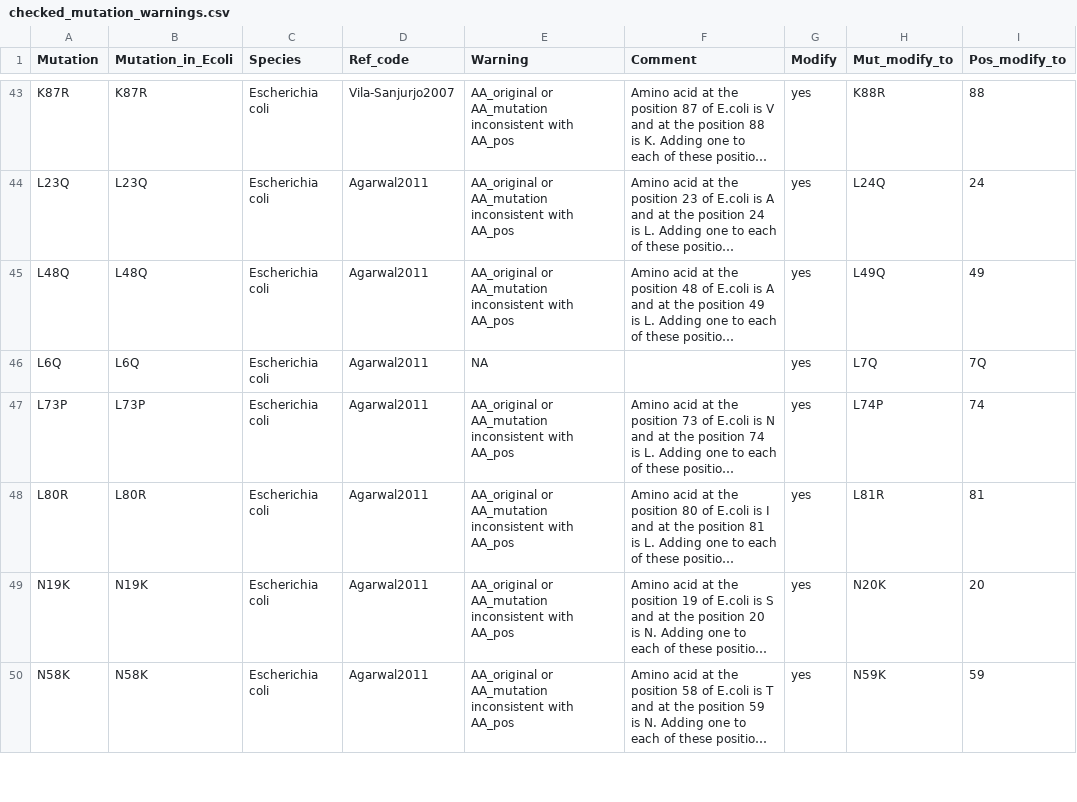
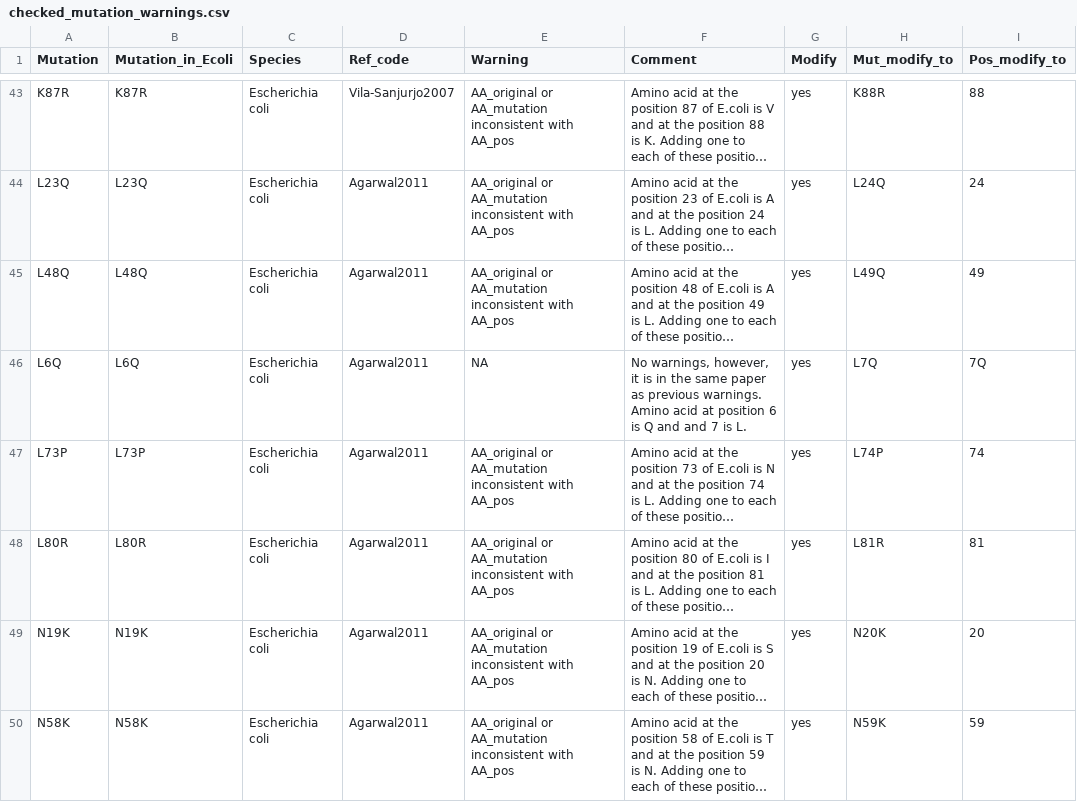
Before and after one commit to lna0104/Streptomycin, a CSV file: output/checked_mutation_warnings.csv, drawn as a sheet; only a part is shown, gaps mark what is left out; long unchanged cells end in …; the diff covers the shown part only; the diff names each change by its address in the sheet, - before the commit and + after, or states it on an @@ line.

Commit message:
Update checked_mutation_warnings.csv

```diff
--- a/output/checked_mutation_warnings.csv
+++ b/output/checked_mutation_warnings.csv
-F46 (Comment): (empty)
+F46 (Comment): No warnings, however, it is in the same paper as previous warnings. Amino acid at position 6 is Q and and 7 is L.
```
Also changed, not shown: 15 edited cells elsewhere in this file.
